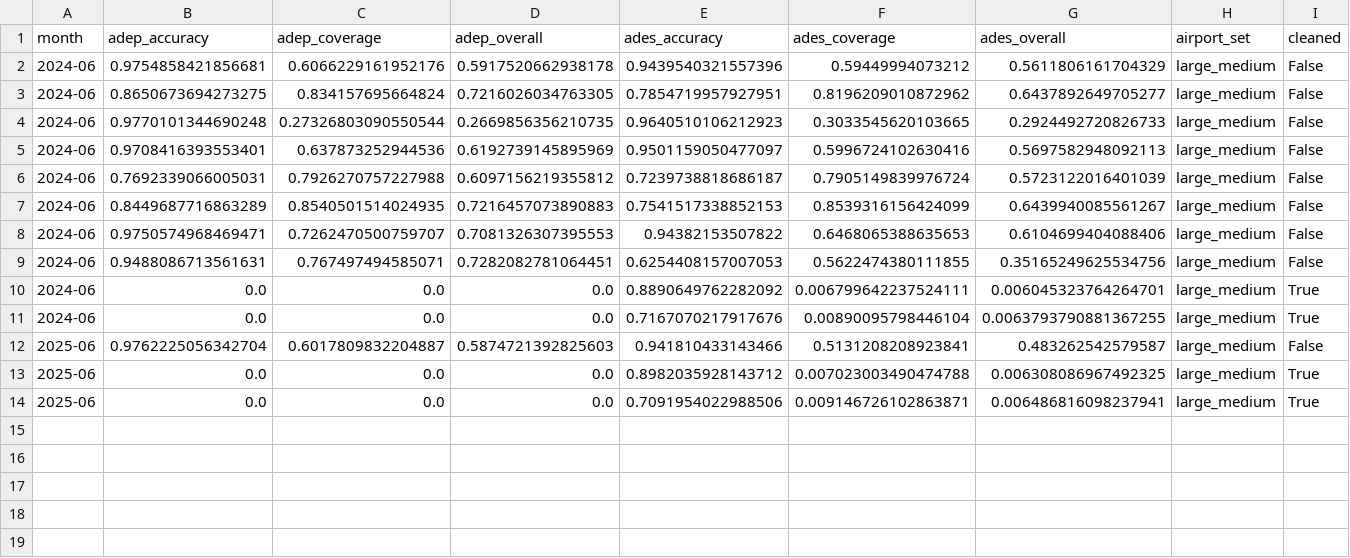
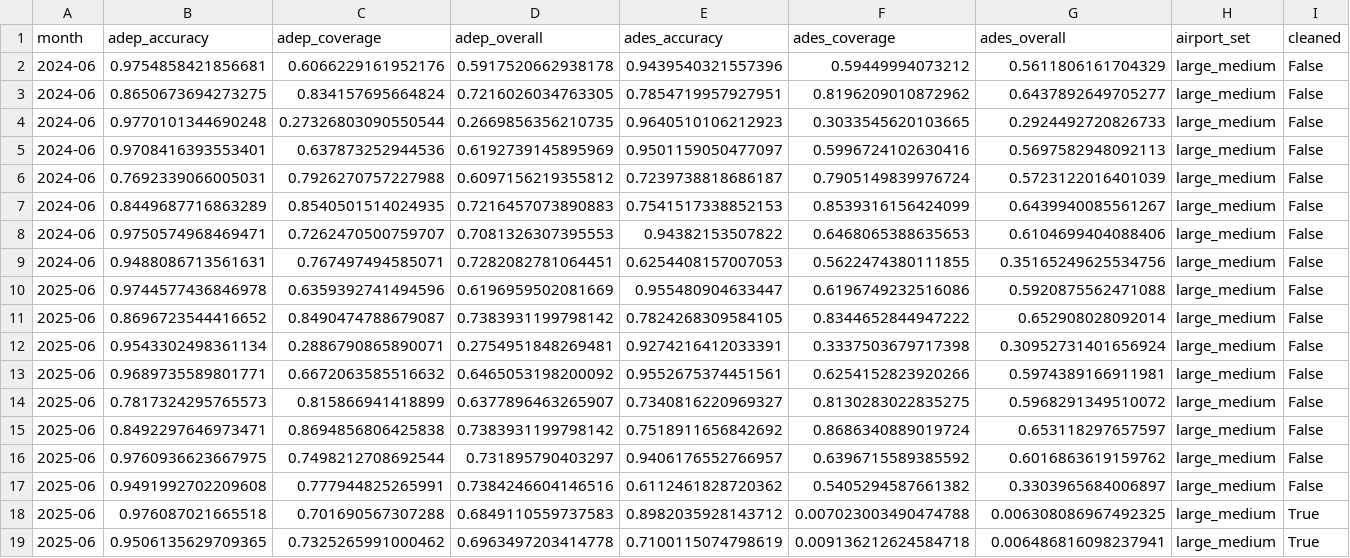
Before and after one commit to euctrl-pru/opdi-portal, a CSV file: papers/adep-ades-detection-v2/data/method_comparison.csv, drawn as a sheet; only a part is shown; removed rows and columns are numbered as before the commit, all else as after; rows hold the shown columns only; the diff names each change by its address in the sheet, - before the commit and + after, or states it on an @@ line.

Commit message:
V2: corrected cleaning ablation, restored 2025-06 results
Cleaning, rebuilt after the stale-broadcast fix, costs departures about five
points of coverage at identical accuracy and takes arrival coverage from 63.97%
to 0.70%. That second number is structural, not a defect: a track's last
samples genuinely do repeat as an aircraft fades from coverage, so removing
them is correct -- but the last sample is exactly what arrival detection reads.
Cleaning and endpoint-based arrival detection are incompatible.

The ADES figures are byte-identical before and after the fix, which is the
consistency check: the fix touches only a track's first row, so ADEP recovered
from 0.00% while ADES stayed put.

Also restores the 2025-06 method table that the strict-aircraft ablation had
overwritten, and drops the 2024-06 cleaned rows rather than publish superseded
numbers while their re-run finishes.

```diff
--- a/papers/adep-ades-detection-v2/data/method_comparison.csv
+++ b/papers/adep-ades-detection-v2/data/method_comparison.csv
-row 10: 2024-06 | 0.0 | 0.0 | 0.0 | 0.8890649762282092 | 0.006799642237524111 | 0.006045323764264701 | large_medium | True
-row 11: 2024-06 | 0.0 | 0.0 | 0.0 | 0.7167070217917676 | 0.00890095798446104 | 0.0063793790881367255 | large_medium | True
+row 10: 2025-06 | 0.9744577436846978 | 0.6359392741494596 | 0.6196959502081669 | 0.955480904633447 | 0.6196749232516086 | 0.5920875562471088 | large_medium | False
+row 11: 2025-06 | 0.8696723544416652 | 0.8490474788679087 | 0.7383931199798142 | 0.7824268309584105 | 0.8344652844947222 | 0.652908028092014 | large_medium | False
+row 12: 2025-06 | 0.9543302498361134 | 0.2886790865890071 | 0.2754951848269481 | 0.9274216412033391 | 0.3337503679717398 | 0.30952731401656924 | large_medium | False
+row 13: 2025-06 | 0.9689735589801771 | 0.6672063585516632 | 0.6465053198200092 | 0.9552675374451561 | 0.6254152823920266 | 0.5974389166911981 | large_medium | False
+row 14: 2025-06 | 0.7817324295765573 | 0.815866941418899 | 0.6377896463265907 | 0.7340816220969327 | 0.8130283022835275 | 0.5968291349510072 | large_medium | False
+row 15: 2025-06 | 0.8492297646973471 | 0.8694856806425838 | 0.7383931199798142 | 0.7518911656842692 | 0.8686340889019724 | 0.653118297657597 | large_medium | False
-B16 (adep_accuracy): 0.9762225056342704
+B16 (adep_accuracy): 0.9760936623667975
-C16 (adep_coverage): 0.6017809832204887
+C16 (adep_coverage): 0.7498212708692544
-D16 (adep_overall): 0.5874721392825603
+D16 (adep_overall): 0.731895790403297
-E16 (ades_accuracy): 0.941810433143466
+E16 (ades_accuracy): 0.9406176552766957
-F16 (ades_coverage): 0.5131208208923841
+F16 (ades_coverage): 0.6396715589385592
-G16 (ades_overall): 0.483262542579587
+G16 (ades_overall): 0.6016863619159762
+row 17: 2025-06 | 0.9491992702209608 | 0.777944825265991 | 0.7384246604146516 | 0.6112461828720362 | 0.5405294587661382 | 0.3303965684006897 | large_medium | False
-B18 (adep_accuracy): 0.0
+B18 (adep_accuracy): 0.976087021665518
-C18 (adep_coverage): 0.0
+C18 (adep_coverage): 0.701690567307288
-D18 (adep_overall): 0.0
+D18 (adep_overall): 0.6849110559737583
-B19 (adep_accuracy): 0.0
+B19 (adep_accuracy): 0.9506135629709365
-C19 (adep_coverage): 0.0
+C19 (adep_coverage): 0.7325265991000462
-D19 (adep_overall): 0.0
+D19 (adep_overall): 0.6963497203414778
-E19 (ades_accuracy): 0.7091954022988506
+E19 (ades_accuracy): 0.7100115074798619
-F19 (ades_coverage): 0.009146726102863871
+F19 (ades_coverage): 0.009136212624584718
```
Also changed, not shown: 11 other files.
